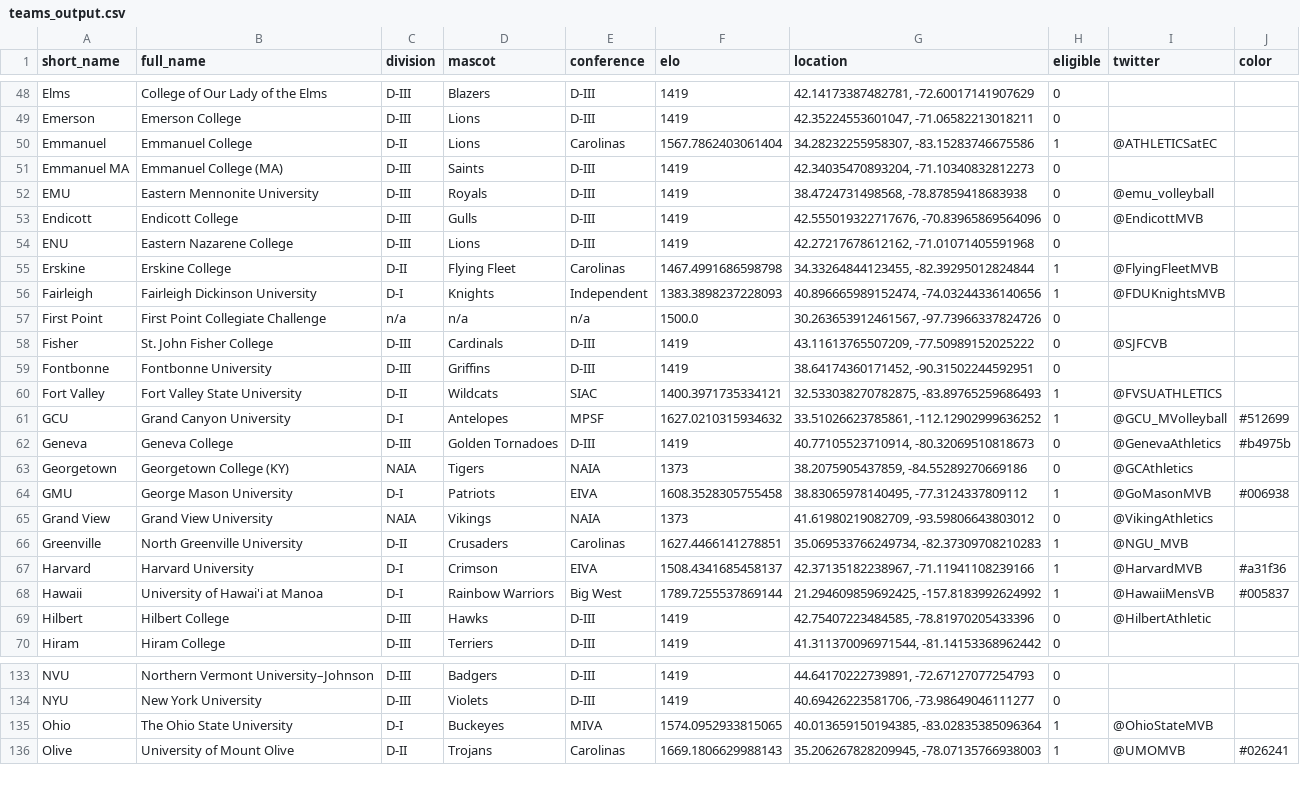
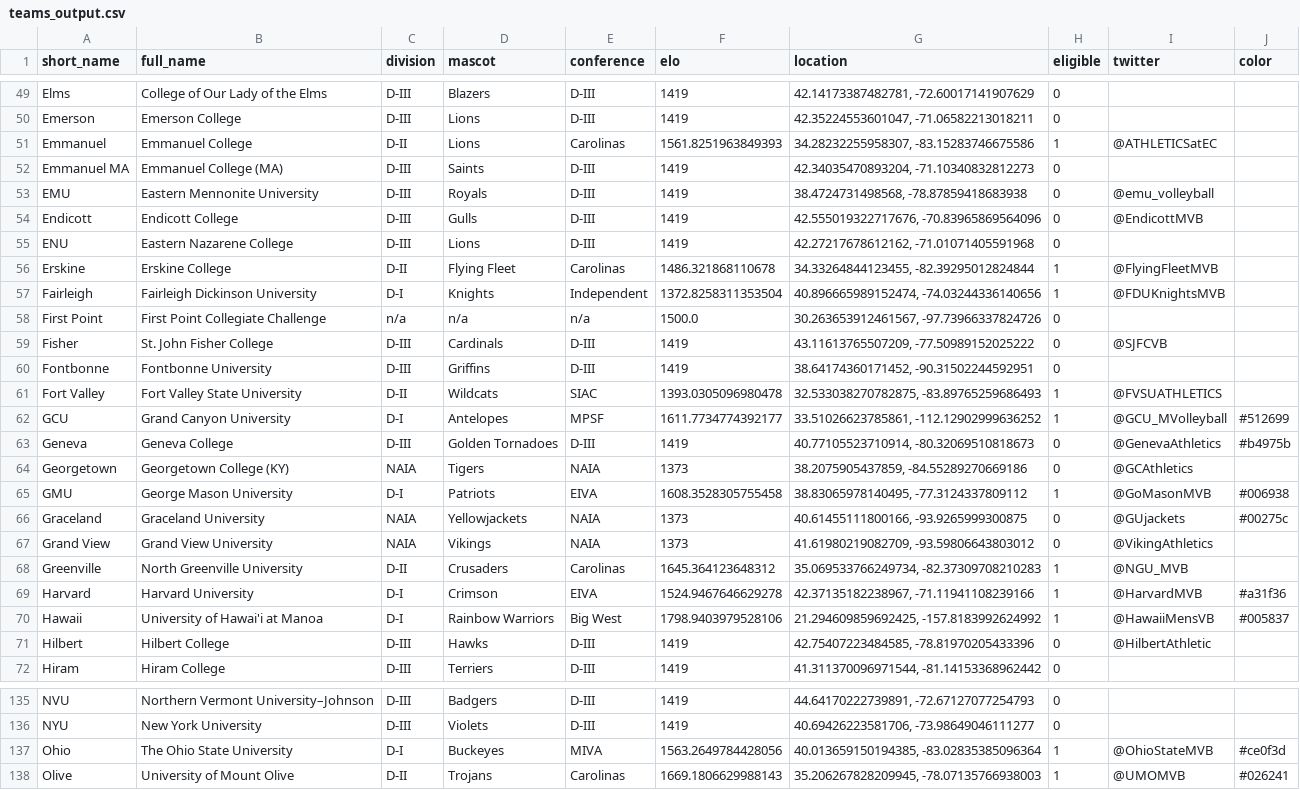
Before and after one commit to tjbreshears/VBelo, a CSV file: outputs/teams_output.csv, drawn as a sheet; only a part is shown, gaps mark what is left out; the diff covers the shown part only.

```diff
--- a/outputs/teams_output.csv
+++ b/outputs/teams_output.csv
@@ -49,3 +50,3 @@ Elms,College of Our Lady of the Elms,D-III,Blazers,D-III,1419,"42.14173387482781
 Emerson,Emerson College,D-III,Lions,D-III,1419,"42.35224553601047, -71.06582213018211",0,,
-Emmanuel,Emmanuel College,D-II,Lions,Carolinas,1567.7862403061404,"34.28232255958307, -83.15283746675586",1,@ATHLETICSatEC,
+Emmanuel,Emmanuel College,D-II,Lions,Carolinas,1561.8251963849393,"34.28232255958307, -83.15283746675586",1,@ATHLETICSatEC,
 Emmanuel MA,Emmanuel College (MA),D-III,Saints,D-III,1419,"42.34035470893204, -71.10340832812273",0,,
@@ -54,4 +55,4 @@ Endicott,Endicott College,D-III,Gulls,D-III,1419,"42.555019322717676, -70.839658
 ENU,Eastern Nazarene College,D-III,Lions,D-III,1419,"42.27217678612162, -71.01071405591968",0,,
-Erskine,Erskine College,D-II,Flying Fleet,Carolinas,1467.4991686598798,"34.33264844123455, -82.39295012824844",1,@FlyingFleetMVB,
-Fairleigh,Fairleigh Dickinson University,D-I,Knights,Independent,1383.3898237228093,"40.896665989152474, -74.03244336140656",1,@FDUKnightsMVB,
+Erskine,Erskine College,D-II,Flying Fleet,Carolinas,1486.321868110678,"34.33264844123455, -82.39295012824844",1,@FlyingFleetMVB,
+Fairleigh,Fairleigh Dickinson University,D-I,Knights,Independent,1372.8258311353504,"40.896665989152474, -74.03244336140656",1,@FDUKnightsMVB,
 First Point,First Point Collegiate Challenge,n/a,n/a,n/a,1500.0,"30.263653912461567, -97.73966337824726",0,,
@@ -59,4 +60,4 @@ Fisher,St. John Fisher College,D-III,Cardinals,D-III,1419,"43.11613765507209, -7
 Fontbonne,Fontbonne University,D-III,Griffins,D-III,1419,"38.64174360171452, -90.31502244592951",0,,
-Fort Valley,Fort Valley State University,D-II,Wildcats,SIAC,1400.3971735334121,"32.533038270782875, -83.89765259686493",1,@FVSUATHLETICS,
-GCU,Grand Canyon University,D-I,Antelopes,MPSF,1627.0210315934632,"33.51026623785861, -112.12902999636252",1,@GCU_MVolleyball,#512699
+Fort Valley,Fort Valley State University,D-II,Wildcats,SIAC,1393.0305096980478,"32.533038270782875, -83.89765259686493",1,@FVSUATHLETICS,
+GCU,Grand Canyon University,D-I,Antelopes,MPSF,1611.7734774392177,"33.51026623785861, -112.12902999636252",1,@GCU_MVolleyball,#512699
 Geneva,Geneva College,D-III,Golden Tornadoes,D-III,1419,"40.77105523710914, -80.32069510818673",0,@GenevaAthletics,#b4975b
@@ -64,6 +65,7 @@ Georgetown,Georgetown College (KY),NAIA,Tigers,NAIA,1373,"38.2075905437859, -84.
 GMU,George Mason University,D-I,Patriots,EIVA,1608.3528305755458,"38.83065978140495, -77.3124337809112",1,@GoMasonMVB,#006938
+Graceland,Graceland University,NAIA,Yellowjackets,NAIA,1373,"40.61455111800166, -93.9265999300875",0,@GUjackets,#00275c
 Grand View,Grand View University,NAIA,Vikings,NAIA,1373,"41.61980219082709, -93.59806643803012",0,@VikingAthletics,
-Greenville,North Greenville University,D-II,Crusaders,Carolinas,1627.4466141278851,"35.069533766249734, -82.37309708210283",1,@NGU_MVB,
-Harvard,Harvard University,D-I,Crimson,EIVA,1508.4341685458137,"42.37135182238967, -71.11941108239166",1,@HarvardMVB,#a31f36
-Hawaii,University of Hawai'i at Manoa,D-I,Rainbow Warriors,Big West,1789.7255537869144,"21.294609859692425, -157.8183992624992",1,@HawaiiMensVB,#005837
+Greenville,North Greenville University,D-II,Crusaders,Carolinas,1645.364123648312,"35.069533766249734, -82.37309708210283",1,@NGU_MVB,
+Harvard,Harvard University,D-I,Crimson,EIVA,1524.9467646629278,"42.37135182238967, -71.11941108239166",1,@HarvardMVB,#a31f36
+Hawaii,University of Hawai'i at Manoa,D-I,Rainbow Warriors,Big West,1798.9403979528106,"21.294609859692425, -157.8183992624992",1,@HawaiiMensVB,#005837
 Hilbert,Hilbert College,D-III,Hawks,D-III,1419,"42.75407223484585, -78.81970205433396",0,@HilbertAthletic,
@@ -134,3 +136,3 @@ NVU,Northern Vermont University–Johnson,D-III,Badgers,D-III,1419,"44.641702227
 NYU,New York University,D-III,Violets,D-III,1419,"40.69426223581706, -73.98649046111277",0,,
-Ohio,The Ohio State University,D-I,Buckeyes,MIVA,1574.0952933815065,"40.013659150194385, -83.02835385096364",1,@OhioStateMVB,
+Ohio,The Ohio State University,D-I,Buckeyes,MIVA,1563.2649784428056,"40.013659150194385, -83.02835385096364",1,@OhioStateMVB,#ce0f3d
 Olive,University of Mount Olive,D-II,Trojans,Carolinas,1669.1806629988143,"35.206267828209945, -78.07135766938003",1,@UMOMVB,#026241
```
Also changed, not shown: 1 added row and 37 edited cells elsewhere in this file, inputs/VBelo - games.csv, inputs/VBelo - teams.csv, 3 other files.
